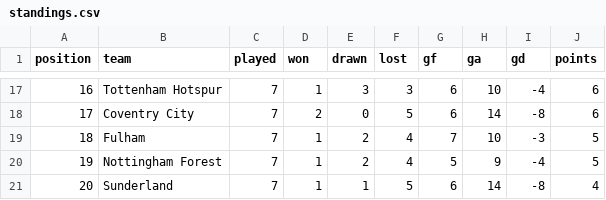
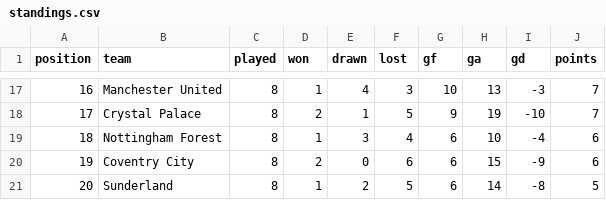
Before and after one commit to RShiri/XEPL, a CSV file: epl_dashboard/database/standings.csv, drawn as a sheet; only a part is shown, gaps mark what is left out; the diff covers the shown part only.

```diff
--- a/epl_dashboard/database/standings.csv
+++ b/epl_dashboard/database/standings.csv
@@ -17,5 +17,5 @@ position,team,played,won,drawn,lost,gf,ga,gd,points
-16,Tottenham Hotspur,7,1,3,3,6,10,-4,6
-17,Coventry City,7,2,0,5,6,14,-8,6
-18,Fulham,7,1,2,4,7,10,-3,5
-19,Nottingham Forest,7,1,2,4,5,9,-4,5
-20,Sunderland,7,1,1,5,6,14,-8,4
+16,Manchester United,8,1,4,3,10,13,-3,7
+17,Crystal Palace,8,2,1,5,9,19,-10,7
+18,Nottingham Forest,8,1,3,4,6,10,-4,6
+19,Coventry City,8,2,0,6,6,15,-9,6
+20,Sunderland,8,1,2,5,6,14,-8,5
```
Also changed, not shown: 108 edited cells elsewhere in this file, epl_dashboard/database/player_match_stats.csv, epl_dashboard/database/players.csv, 56 other files.
